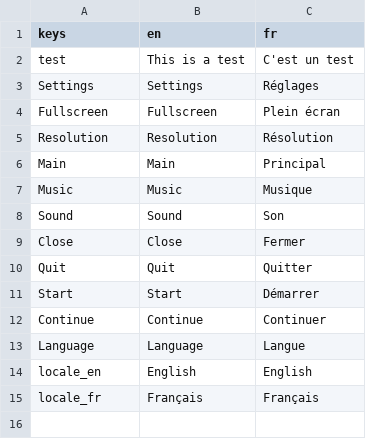
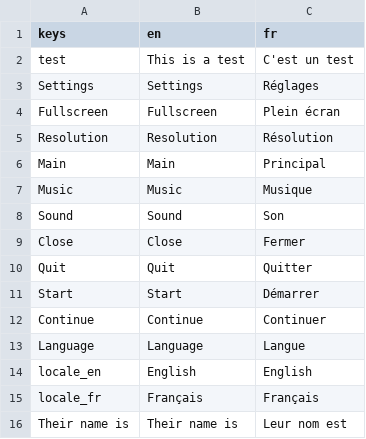
Before and after one commit to colinbellino/ai-and-games-2022, a CSV file: media/text.csv, drawn as a sheet; the diff names each change by its address in the sheet, - before the commit and + after, or states it on an @@ line.

```diff
--- a/media/text.csv
+++ b/media/text.csv
+row 16: Their name is | Their name is | Leur nom est
```
Also changed, not shown: 13 other files.
